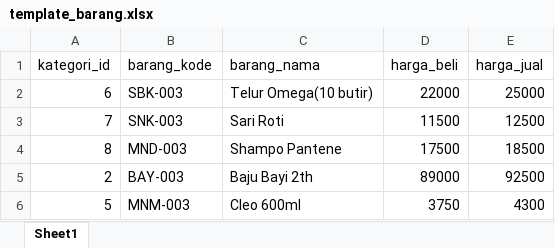
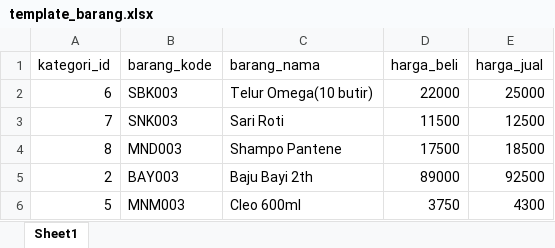
Before and after one commit to Syahru1/PWL_POS3, an Excel workbook: public/template_barang.xlsx, sheet Sheet1, drawn as a sheet; values as stored, in another font and other column widths than the file's, no borders; the diff names each change by its address in the sheet, - before the commit and + after, or states it on an @@ line.

```diff
--- a/public/template_barang.xlsx (sheet Sheet1)
+++ b/public/template_barang.xlsx (sheet Sheet1)
-B2 (barang_kode): SBK-003
+B2 (barang_kode): SBK003
-B3 (barang_kode): SNK-003
+B3 (barang_kode): SNK003
-B4 (barang_kode): MND-003
+B4 (barang_kode): MND003
-B5 (barang_kode): BAY-003
+B5 (barang_kode): BAY003
-B6 (barang_kode): MNM-003
+B6 (barang_kode): MNM003
```
Also changed, not shown: 9 other files.
